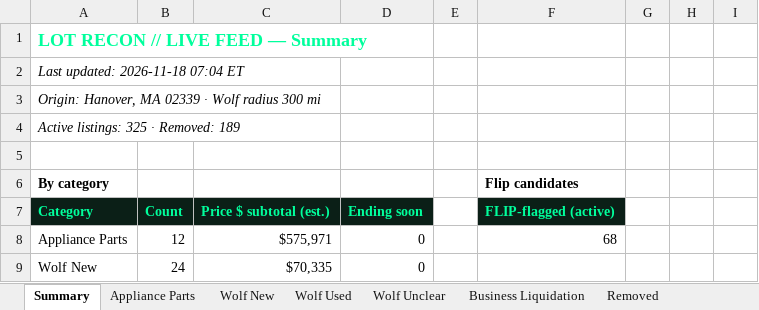
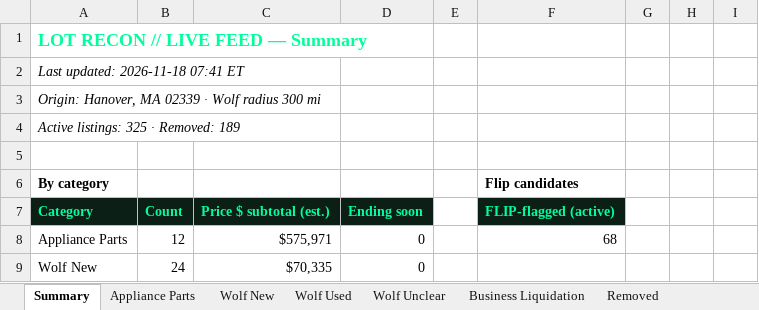
Before and after one commit to theequipmentpark/lot-recon, an Excel workbook: lot_recon.xlsx, sheet Summary, drawn as a sheet; only a part is shown; values as stored, in another font and other column widths than the file's, no borders; the diff names each change by its address in the sheet, - before the commit and + after, or states it on an @@ line.

```diff
--- a/lot_recon.xlsx (sheet Summary)
+++ b/lot_recon.xlsx (sheet Summary)
-A2: Last updated: 2026-11-18 07:04 ET
+A2: Last updated: 2026-11-18 07:41 ET
```
Also changed, not shown: sheet Removed, sheet Business Liquidation, 1 other file.
